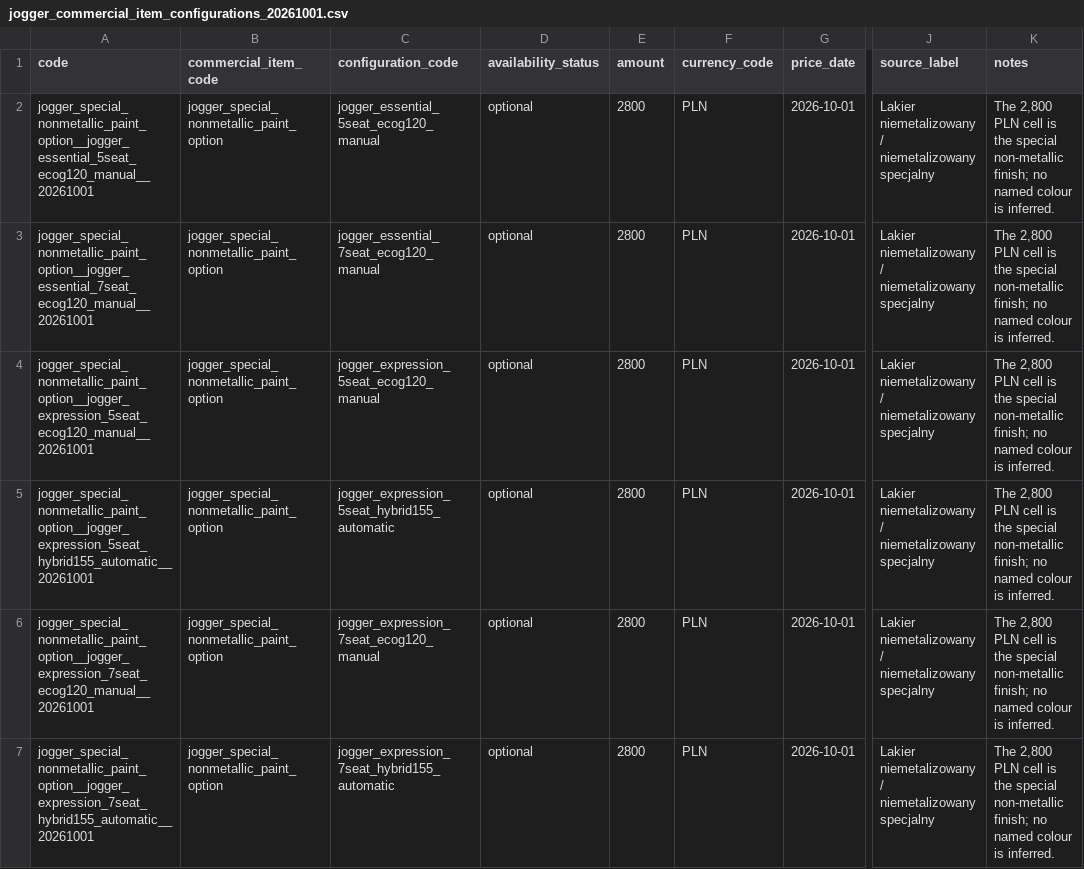
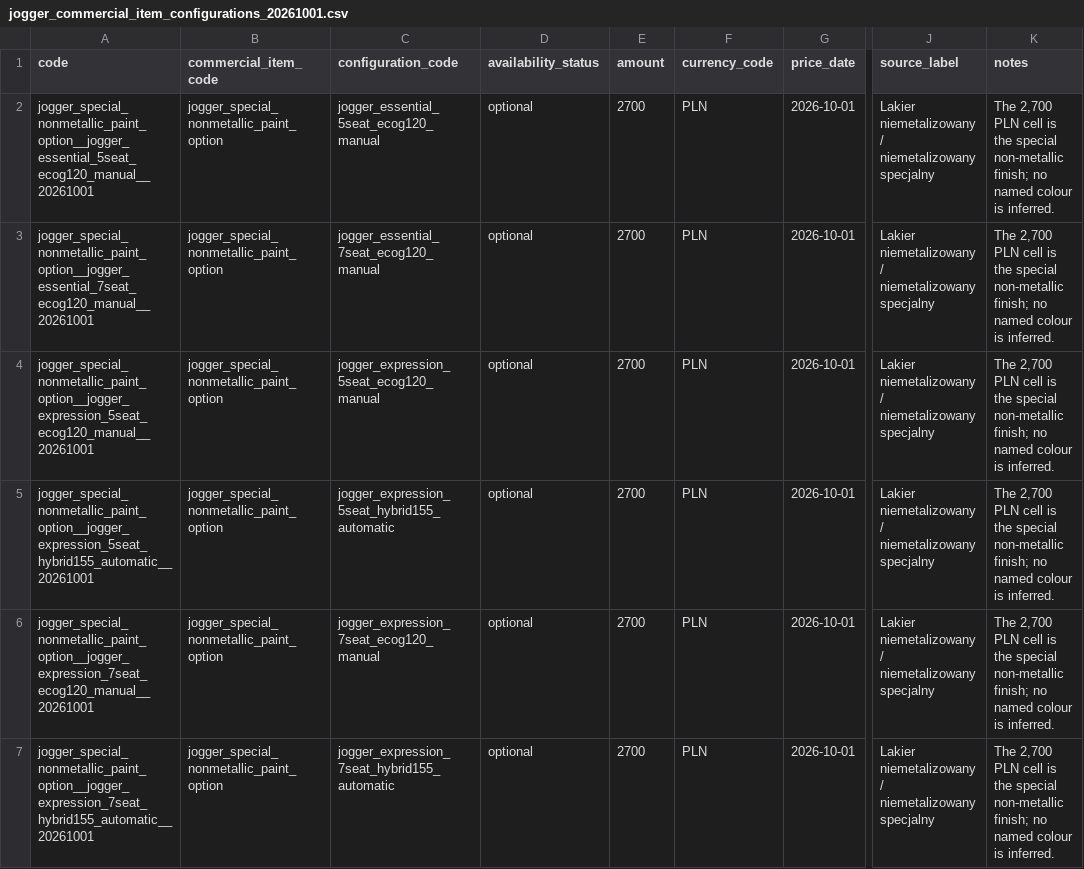
Before and after one commit to xbodzio7/Dacia-Knowledge-Base, a CSV file: data/imports/jogger_commercial_item_configurations_20261001.csv, drawn as a sheet; only a part is shown, gaps mark what is left out; the diff covers the shown part only; the diff names each change by its address in the sheet, - before the commit and + after, or states it on an @@ line.

```diff
--- a/data/imports/jogger_commercial_item_configurations_20261001.csv
+++ b/data/imports/jogger_commercial_item_configurations_20261001.csv
-E2:E7 (amount): 2800
+E2:E7 (amount): 2700
-K2:K7 (notes): The 2,800 PLN cell…
+K2:K7 (notes): The 2,700 PLN cell…
```
Also changed, not shown: 12 edited cells elsewhere in this file, data/imports/jogger_commercial_items_20261001.csv, data/master/commercial_item_configurations.csv, 7 other files.
